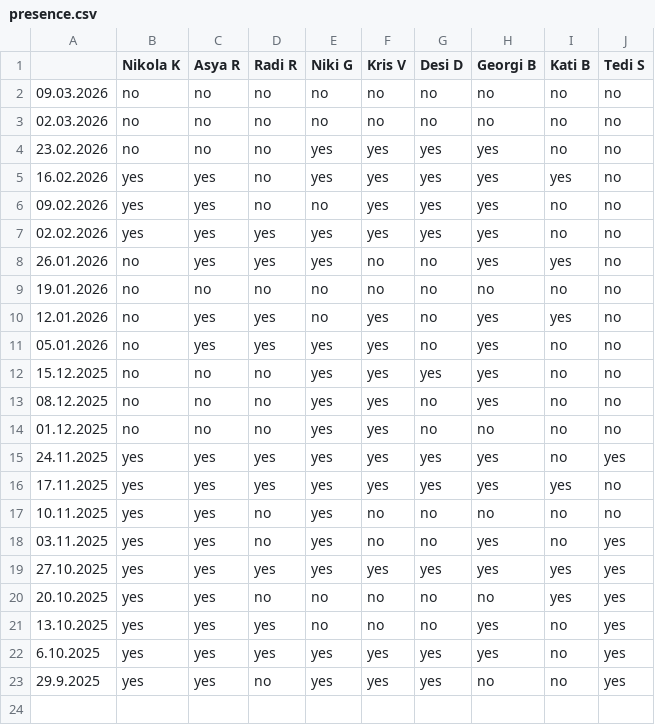
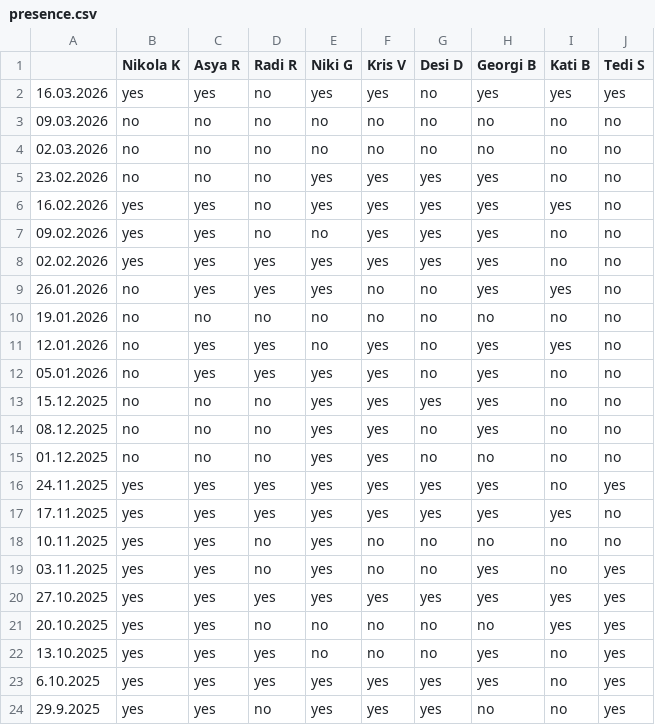
Before and after one commit to nikolakolev1/The-Big-Quiz.github.io, a CSV file: data/presence.csv, drawn as a sheet.

```diff
--- a/data/presence.csv
+++ b/data/presence.csv
@@ -1,2 +1,3 @@
 ,Nikola K,Asya R,Radi R,Niki G,Kris V,Desi D,Georgi B,Kati B,Tedi S
+16.03.2026,yes,yes,no,yes,yes,no,yes,yes,yes
 09.03.2026,no,no,no,no,no,no,no,no,no
```
Also changed, not shown: data/season-2025.csv.
